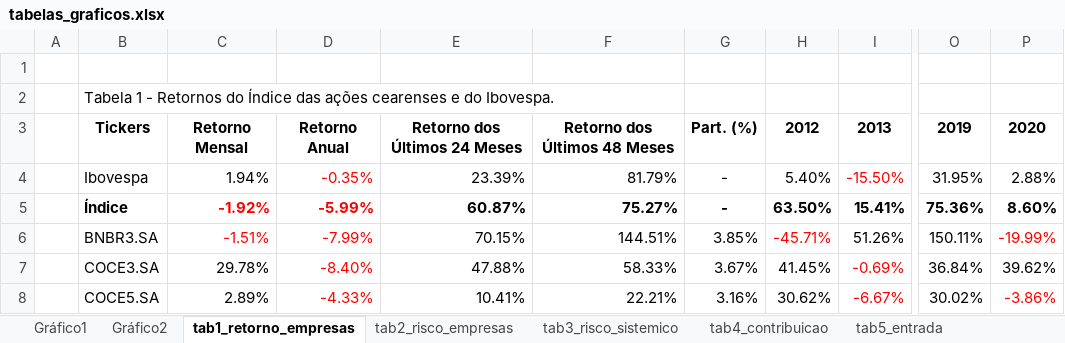
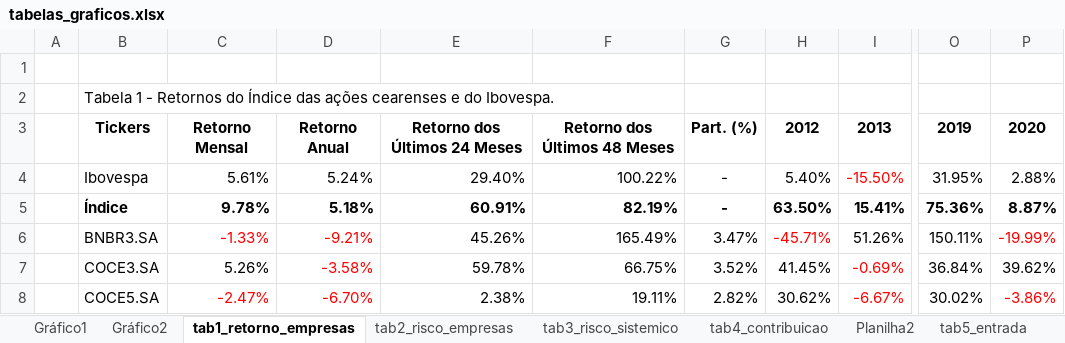
Before and after one commit to alyssonoliveira7/indice_nupe, an Excel workbook: tabs/tabelas_graficos.xlsx, sheet tab1_retorno_empresas, drawn as a sheet; only a part is shown, gaps mark what is left out; values as stored, in another font and other column widths than the file's, no borders; the diff covers the shown part only; the diff names each change by its address in the sheet, - before the commit and + after, or states it on an @@ line.

Commit message:
Atualização do mês de Maio.
1 - Ajuste no cálculo do free-float das empresas;

2 - Ajuste na base de contribuição. Tabela com as contribuições t-1.

```diff
--- a/tabs/tabelas_graficos.xlsx (sheet tab1_retorno_empresas)
+++ b/tabs/tabelas_graficos.xlsx (sheet tab1_retorno_empresas)
+sheet tab: Planilha2
-C4: 1.94%
+C4: 5.61%
-D4: -0.35%
+D4: 5.24%
-D4 text colour: #FF0000
+D4 text colour: black
-E4: 23.39%
+E4: 29.40%
-F4: 81.79%
+F4: 100.22%
-C5: -1.92%
+C5: 9.78%
-C5:D5 text colour: #FF0000
+C5:D5 text colour: black
-D5: -5.99%
+D5: 5.18%
-E5: 60.87%
+E5: 60.91%
-F5: 75.27%
+F5: 82.19%
-P5: 8.60%
+P5: 8.87%
-C6: -1.51%
+C6: -1.33%
-D6: -7.99%
+D6: -9.21%
-E6: 70.15%
+E6: 45.26%
-F6: 144.51%
+F6: 165.49%
-G6: 3.85%
+G6: 3.47%
-C7: 29.78%
+C7: 5.26%
-D7: -8.40%
+D7: -3.58%
-E7: 47.88%
+E7: 59.78%
-F7: 58.33%
+F7: 66.75%
-G7: 3.67%
+G7: 3.52%
-C8: 2.89%
+C8: -2.47%
-C8 text colour: black
+C8 text colour: #FF0000
-D8: -4.33%
+D8: -6.70%
-E8: 10.41%
+E8: 2.38%
-F8: 22.21%
+F8: 19.11%
-G8: 3.16%
+G8: 2.82%
```
Also changed, not shown: 31 edited cells and cell formats elsewhere in this sheet, sheet tab3_risco_sistemico, sheet tab2_risco_empresas, sheet tab4_contribuicao, sheet tab5_entrada, formulas that keep their value, charts or pictures, bib/informes/2021/04-abril/dados/ibovespa_diario.xlsx, data/free_float/base_free_float.xlsx, 39 other files.
